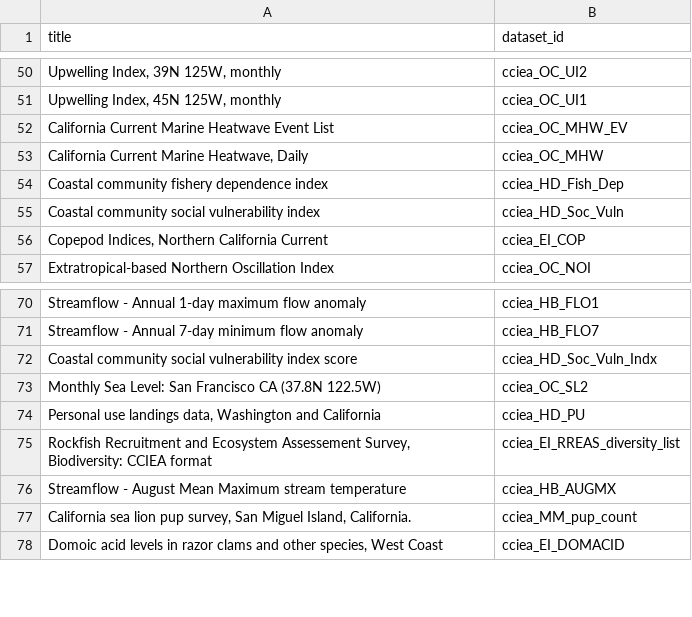
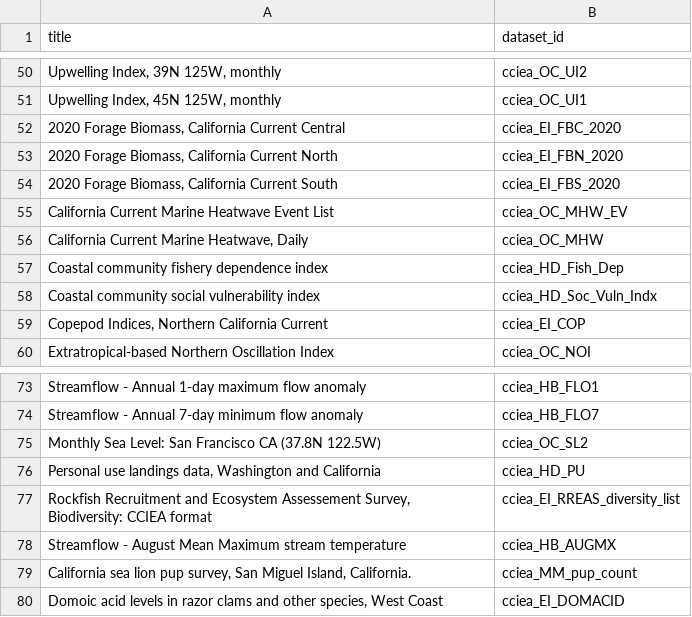
Before and after one commit to noaa-iea/ecoidx, a CSV file: data-raw/_cciea_datasets.csv, drawn as a sheet; only a part is shown, gaps mark what is left out; removed rows and columns are numbered as before the commit, all else as after; the diff names each change by its address in the sheet, - before the commit and + after, or states it on an @@ line.

```diff
--- a/data-raw/_cciea_datasets.csv
+++ b/data-raw/_cciea_datasets.csv
+row 52: 2020 Forage Biomass, California Current Central | cciea_EI_FBC_2020
+row 53: 2020 Forage Biomass, California Current North | cciea_EI_FBN_2020
+row 54: 2020 Forage Biomass, California Current South | cciea_EI_FBS_2020
-B58 (dataset_id): cciea_HD_Soc_Vuln
+B58 (dataset_id): cciea_HD_Soc_Vuln_Indx
-row 72: Coastal community social vulnerability index score | cciea_HD_Soc_Vuln_Indx
```
Also changed, not shown: 2 other files.
